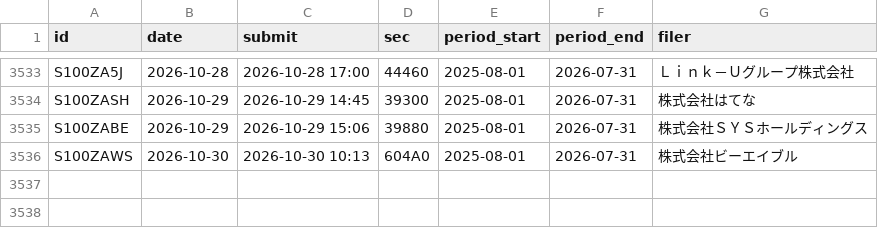
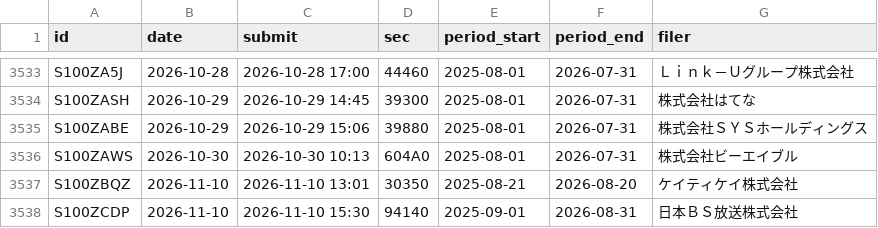
Before and after one commit to invest-ai-info/marketwatch-ai, a CSV file: yutai-edinet/index-2026.csv, drawn as a sheet; only a part is shown, gaps mark what is left out; the diff names each change by its address in the sheet, - before the commit and + after, or states it on an @@ line.

```diff
--- a/yutai-edinet/index-2026.csv
+++ b/yutai-edinet/index-2026.csv
+row 3537: S100ZBQZ | 2026-11-10 | 2026-11-10 13:01 | 30350 | 2025-08-21 | 2026-08-20 | ケイティケイ株式会社
+row 3538: S100ZCDP | 2026-11-10 | 2026-11-10 15:30 | 94140 | 2025-09-01 | 2026-08-31 | 日本ＢＳ放送株式会社
```
Also changed, not shown: 2 other files.
